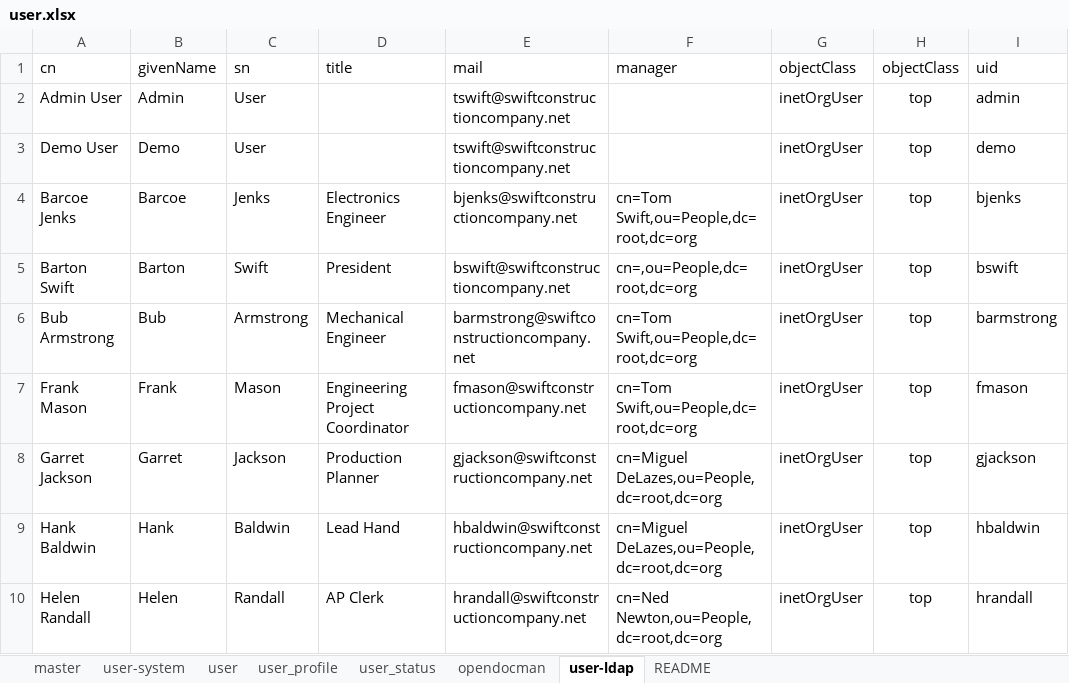
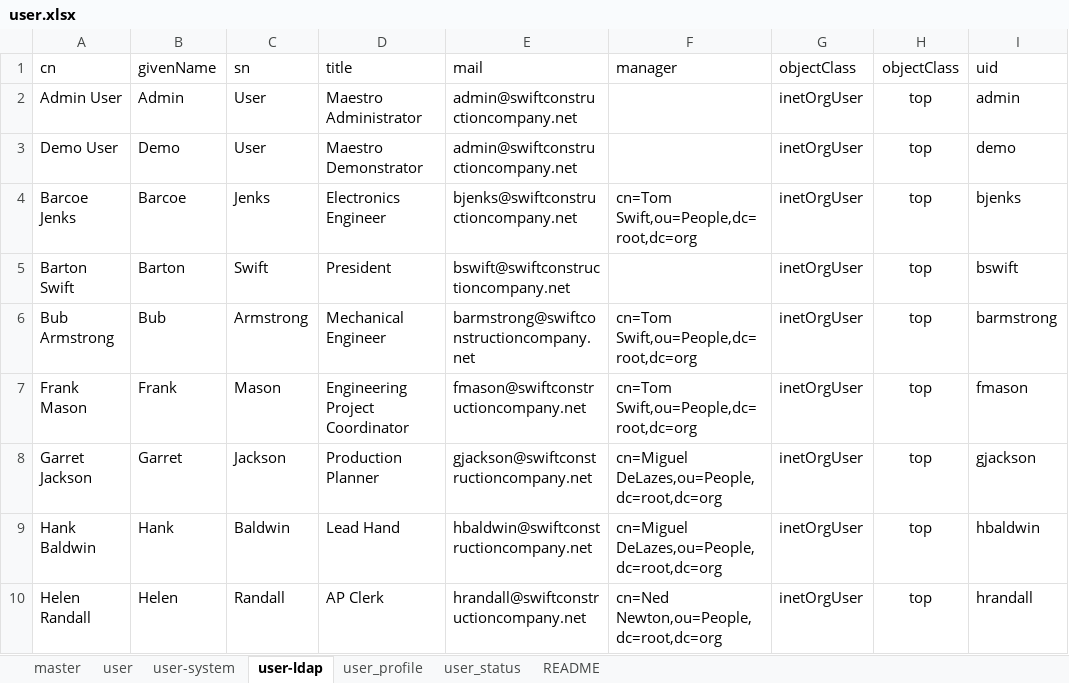
Before and after one commit to dalers/maestro, an Excel workbook: protected/data/master/user.xlsx, sheet user-ldap, drawn as a sheet; only a part is shown; values as stored, in another font and other column widths than the file's, no borders; the diff names each change by its address in the sheet, - before the commit and + after, or states it on an @@ line.

Commit message:
corrected admin & demo users

```diff
--- a/protected/data/master/user.xlsx (sheet user-ldap)
+++ b/protected/data/master/user.xlsx (sheet user-ldap)
-sheet tab: opendocman
@@ sheet tab order changed: master | user | user-system | user-ldap | user_profile | user_status | README @@
-D2 (title): (empty)
+D2 (title): Maestro Administrator
-E2:E3 (mail): tswift@swiftconstructioncompany.net
+E2:E3 (mail): admin@swiftconstructioncompany.net
-D3 (title): (empty)
+D3 (title): Maestro Demonstrator
-F5 (manager): cn=,ou=People,dc=root,dc=org
+F5 (manager): (empty)
```
Also changed, not shown: sheet README, sheet master, sheet user-system, sheet user, 2 other files.
